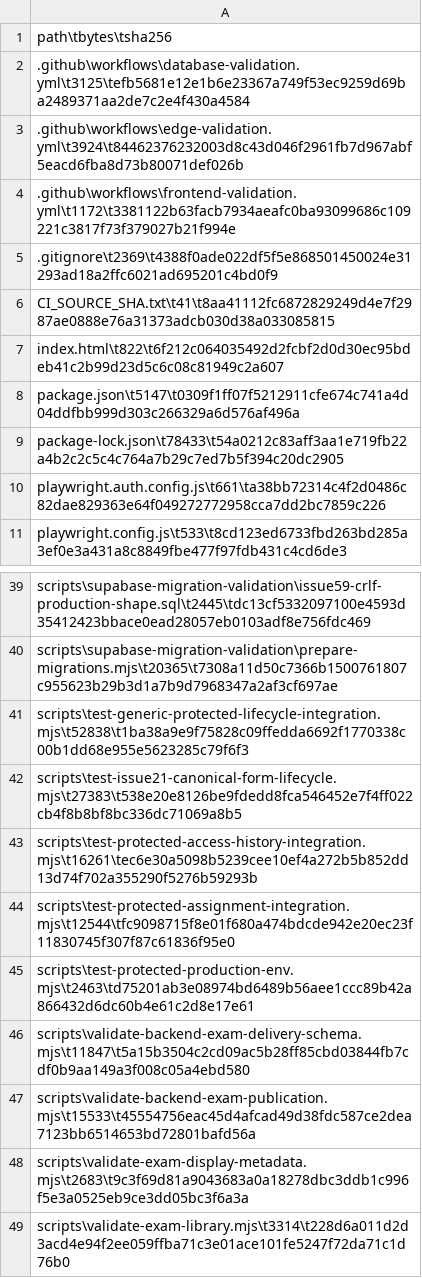
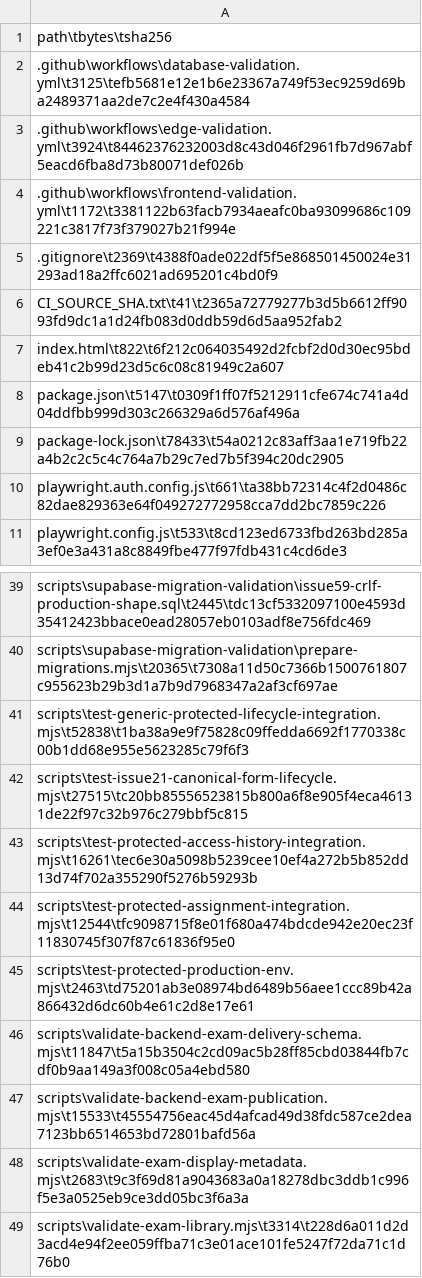
Before and after one commit to SAFFR0NM0NEY/cert-sim-platform-ci-public, a TSV file: CI_EXPORT_MANIFEST.tsv, drawn as a sheet; only a part is shown, gaps mark what is left out.

Commit message:
test: refine assigned-start diagnostic

```diff
--- a/CI_EXPORT_MANIFEST.tsv
+++ b/CI_EXPORT_MANIFEST.tsv
@@ -5,3 +5,3 @@ path\tbytes\tsha256
 .gitignore\t2369\t4388f0ade022df5f5e868501450024e31293ad18a2ffc6021ad695201c4bd0f9
-CI_SOURCE_SHA.txt\t41\t8aa41112fc6872829249d4e7f2987ae0888e76a31373adcb030d38a033085815
+CI_SOURCE_SHA.txt\t41\t2365a72779277b3d5b6612ff9093fd9dc1a1d24fb083d0ddb59d6d5aa952fab2
 index.html\t822\t6f212c064035492d2fcbf2d0d30ec95bdeb41c2b99d23d5c6c08c81949c2a607
@@ -41,3 +41,3 @@ scripts\supabase-migration-validation\prepare-migrations.mjs\t20365\t7308a11d50c
 scripts\test-generic-protected-lifecycle-integration.mjs\t52838\t1ba38a9e9f75828c09ffedda6692f1770338c00b1dd68e955e5623285c79f6f3
-scripts\test-issue21-canonical-form-lifecycle.mjs\t27383\t538e20e8126be9fdedd8fca546452e7f4ff022cb4f8b8bf8bc336dc71069a8b5
+scripts\test-issue21-canonical-form-lifecycle.mjs\t27515\tc20bb85556523815b800a6f8e905f4eca46131de22f97c32b976c279bbf5c815
 scripts\test-protected-access-history-integration.mjs\t16261\tec6e30a5098b5239cee10ef4a272b5b852dd13d74f702a355290f5276b59293b
```
Also changed, not shown: 2 other files.
